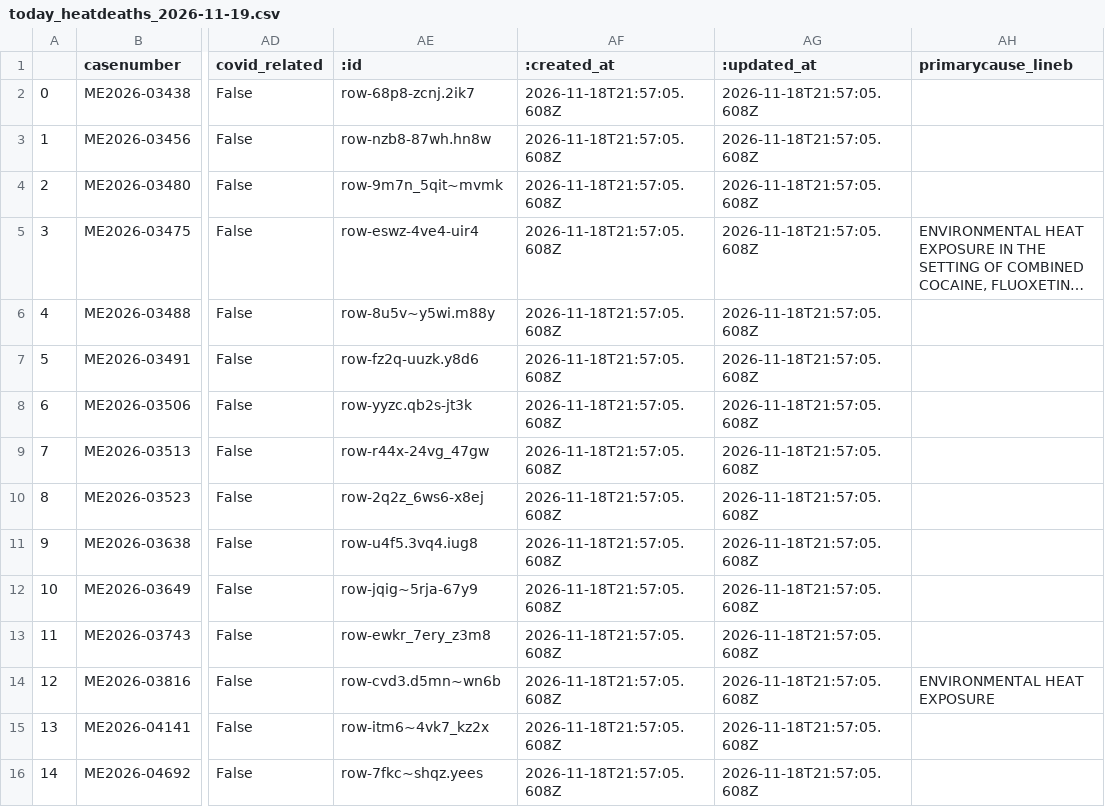
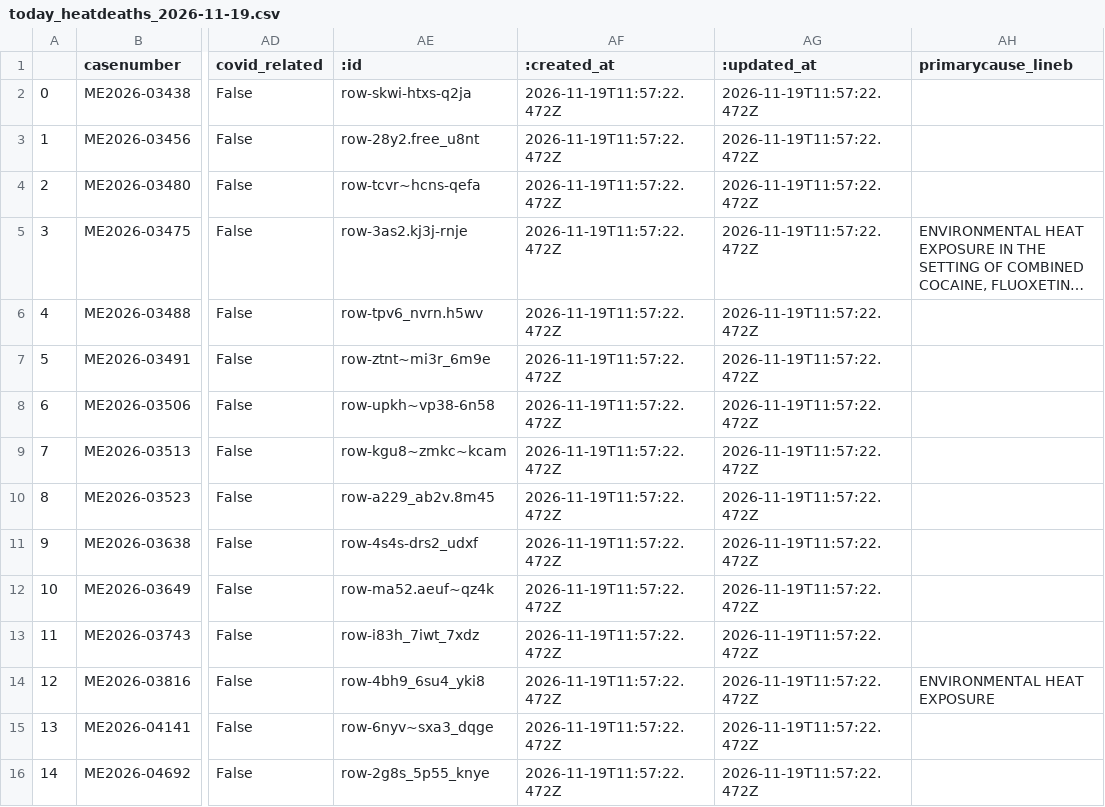
Before and after one commit to cam-rodriguez/cpm_heatbot, a CSV file: data/archive/today_heatdeaths_2026-11-19.csv, drawn as a sheet; only a part is shown, gaps mark what is left out; long unchanged cells end in …; the diff names each change by its address in the sheet, - before the commit and + after, or states it on an @@ line.

```diff
--- a/data/archive/today_heatdeaths_2026-11-19.csv
+++ b/data/archive/today_heatdeaths_2026-11-19.csv
-AE2 (:id): row-68p8-zcnj.2ik7
+AE2 (:id): row-skwi-htxs-q2ja
-AF2:AF16 (:created_at): 2026-11-18T21:57:05.608Z
+AF2:AF16 (:created_at): 2026-11-19T11:57:22.472Z
-AG2:AG16 (:updated_at): 2026-11-18T21:57:05.608Z
+AG2:AG16 (:updated_at): 2026-11-19T11:57:22.472Z
-AE3 (:id): row-nzb8-87wh.hn8w
+AE3 (:id): row-28y2.free_u8nt
-AE4 (:id): row-9m7n_5qit~mvmk
+AE4 (:id): row-tcvr~hcns-qefa
-AE5 (:id): row-eswz-4ve4-uir4
+AE5 (:id): row-3as2.kj3j-rnje
-AE6 (:id): row-8u5v~y5wi.m88y
+AE6 (:id): row-tpv6_nvrn.h5wv
-AE7 (:id): row-fz2q-uuzk.y8d6
+AE7 (:id): row-ztnt~mi3r_6m9e
-AE8 (:id): row-yyzc.qb2s-jt3k
+AE8 (:id): row-upkh~vp38-6n58
-AE9 (:id): row-r44x-24vg_47gw
+AE9 (:id): row-kgu8~zmkc~kcam
-AE10 (:id): row-2q2z_6ws6-x8ej
+AE10 (:id): row-a229_ab2v.8m45
-AE11 (:id): row-u4f5.3vq4.iug8
+AE11 (:id): row-4s4s-drs2_udxf
-AE12 (:id): row-jqig~5rja-67y9
+AE12 (:id): row-ma52.aeuf~qz4k
-AE13 (:id): row-ewkr_7ery_z3m8
+AE13 (:id): row-i83h_7iwt_7xdz
-AE14 (:id): row-cvd3.d5mn~wn6b
+AE14 (:id): row-4bh9_6su4_yki8
-AE15 (:id): row-itm6~4vk7_kz2x
+AE15 (:id): row-6nyv~sxa3_dqge
-AE16 (:id): row-7fkc~shqz.yees
+AE16 (:id): row-2g8s_5p55_knye
```
Also changed, not shown: data/all_heatdeaths.csv, data/archive/lastversion.csv, 1 other file.
